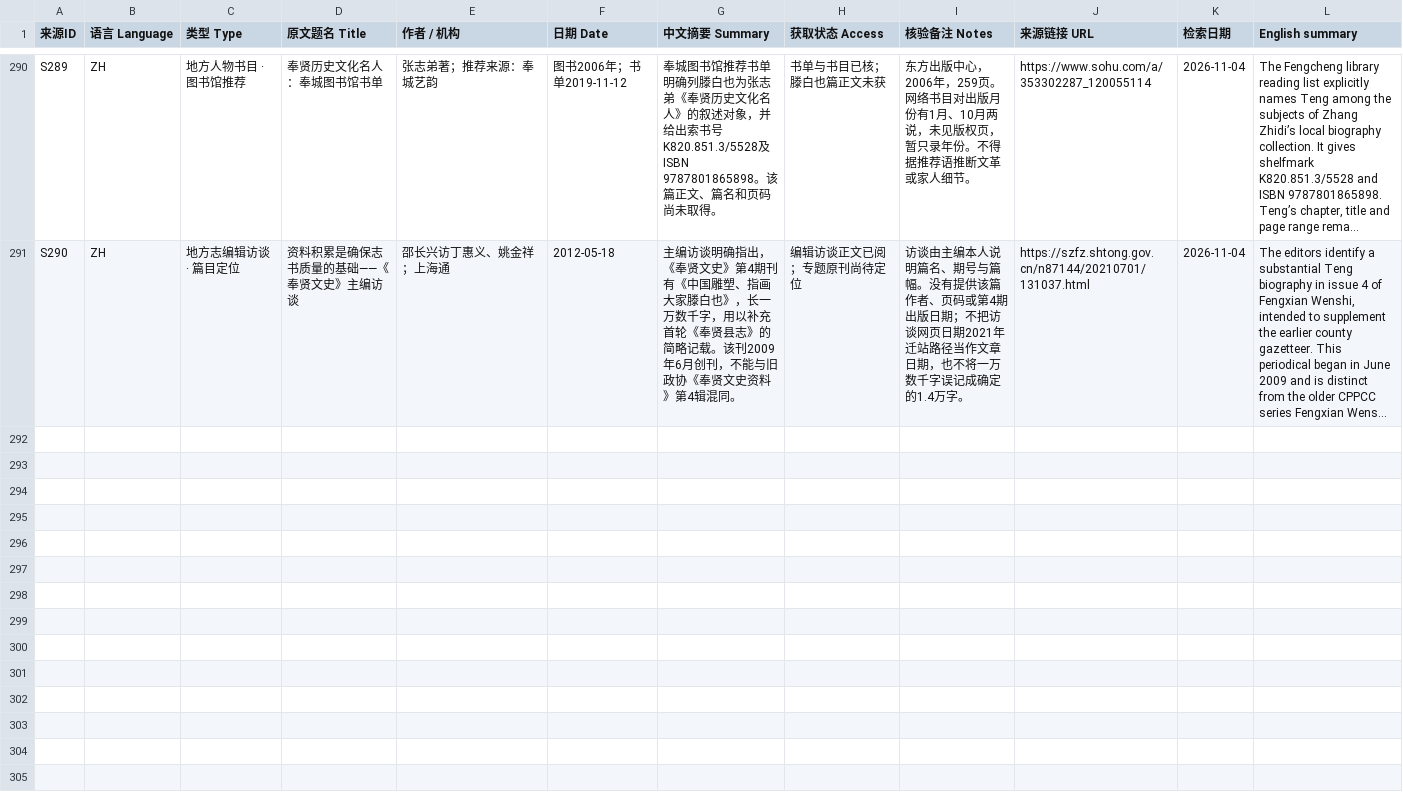
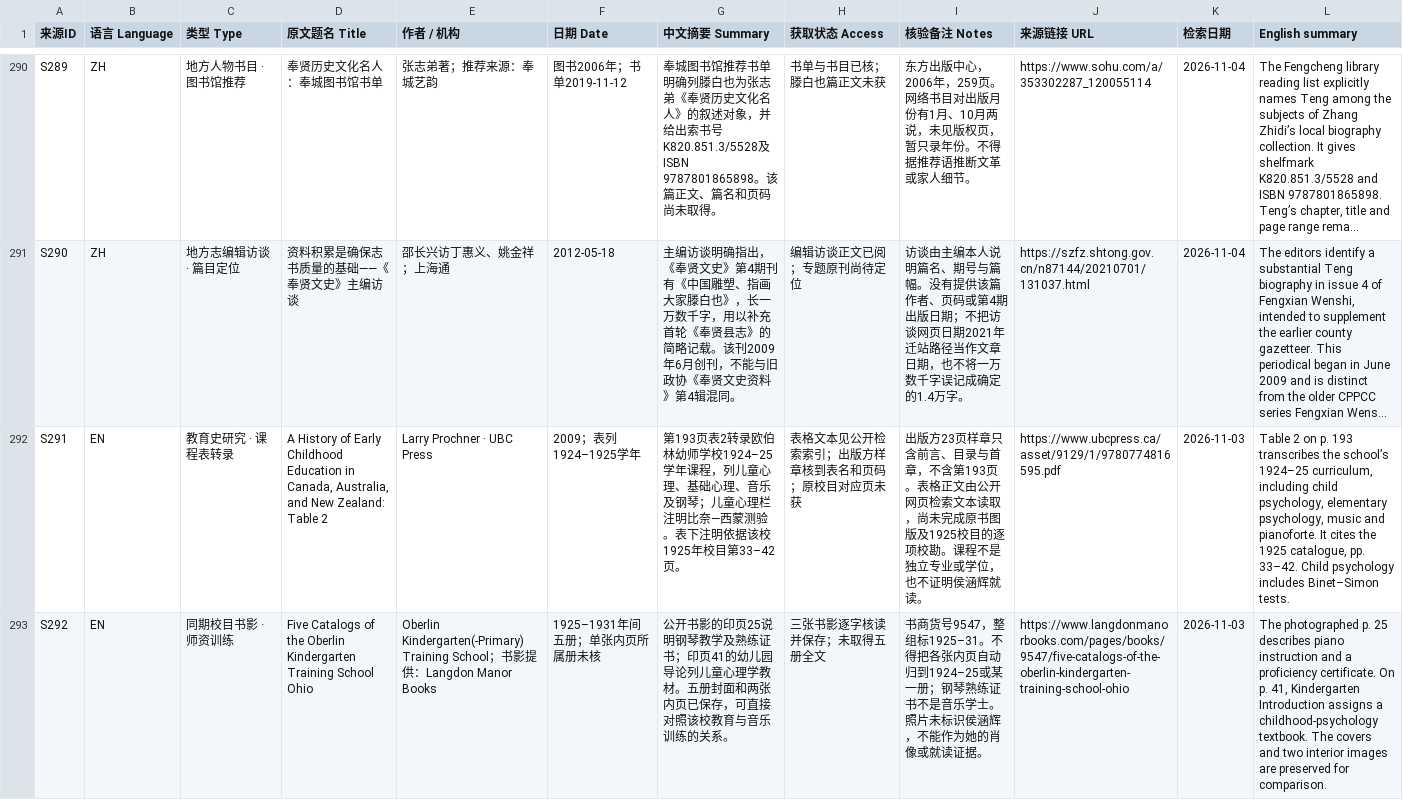
Before and after one commit to doubleteng/tengteng, a CSV file: teng-baiye/catalogue/01.csv, drawn as a sheet; only a part is shown, gaps mark what is left out; long unchanged cells end in …; the diff names each change by its address in the sheet, - before the commit and + after, or states it on an @@ line.

Commit message:
Document Oberlin child psychology curriculum and kindergarten-training records

```diff
--- a/teng-baiye/catalogue/01.csv
+++ b/teng-baiye/catalogue/01.csv
+row 292: S291 | EN | 教育史研究 · 课程表转录 | A History of Early Childhood Education in Canada, Australia, and New Zealand: Table 2 | Larry Prochner · UBC Press | 2009；表列1924–1925学年 | 第193页表2转录欧伯林幼师学校1924–25学年课程，列儿童心理、基础心理、音乐及钢琴；儿童心理栏注明比奈—西蒙测验。表下注明依据该校1925年校目第33–42页。 | 表格文本见公开检索索引；出版方样章核到表名和页码；原校目对应页未获 | 出版方23页样章只含前言、目录与首章，不含第193页。表格正文由公开网页检索文本读取，尚未完成原书图版及1925校目的逐项校勘。课程不是独立专业或学位，也不证明侯涵辉就读。 | https://www.ubcpress.ca/asset/9129/1/9780774816595.pdf | 2026-11-03 | Table 2 on p. 193 transcribes the school’s 1924–25 curriculum, including child psychology, elementary psychology, music and pianoforte. It cites the 1925 catalogue, pp. 33–42. Child psychology includes Binet–Simon tests.
+row 293: S292 | EN | 同期校目书影 · 师资训练 | Five Catalogs of the Oberlin Kindergarten Training School Ohio | Oberlin Kindergarten(-Primary) Training School；书影提供：Langdon Manor Books | 1925–1931年间五册；单张内页所属册未核 | 公开书影的印页25说明钢琴教学及熟练证书；印页41的幼儿园导论列儿童心理学教材。五册封面和两张内页已保存，可直接对照该校教育与音乐训练的关系。 | 三张书影逐字核读并保存；未取得五册全文 | 书商货号9547，整组标1925–31。不得把各张内页自动归到1924–25或某一册；钢琴熟练证书不是音乐学士。照片未标识侯涵辉，不能作为她的肖像或就读证据。 | https://www.langdonmanorbooks.com/pages/books/9547/five-catalogs-of-the-oberlin-kindergarten-training-school-ohio | 2026-11-03 | The photographed p. 25 describes piano instruction and a proficiency certificate. On p. 41, Kindergarten Introduction assigns a childhood-psychology textbook. The covers and two interior images are preserved for comparison.
```
Also changed, not shown: teng-baiye/catalogue/04.csv, teng-baiye/catalogue/05.csv, 22 other files.
